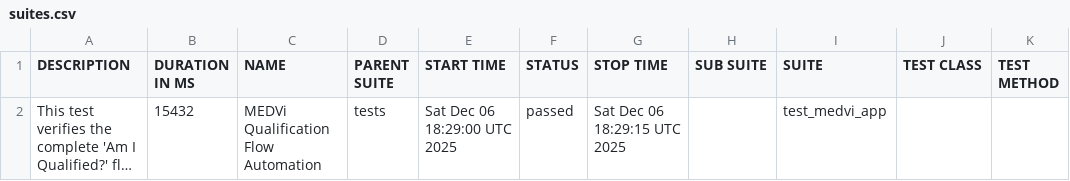
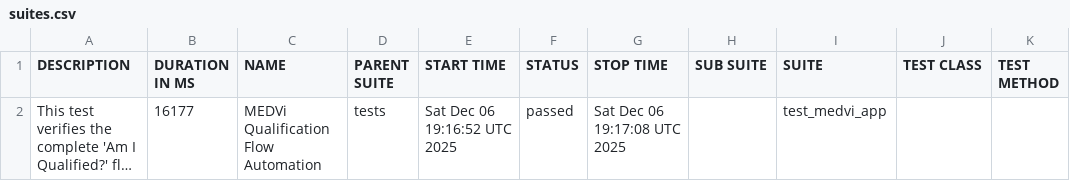
Before and after one commit to MedviHealth/Medvi-App-Automation-by-Muhammad, a CSV file: data/suites.csv, drawn as a sheet; long unchanged cells end in …; the diff names each change by its address in the sheet, - before the commit and + after, or states it on an @@ line.

```diff
--- a/data/suites.csv
+++ b/data/suites.csv
-B2 (DURATION IN MS): 15432
+B2 (DURATION IN MS): 16177
-E2 (START TIME): Sat Dec 06 18:29:00 UTC 2025
+E2 (START TIME): Sat Dec 06 19:16:52 UTC 2025
-G2 (STOP TIME): Sat Dec 06 18:29:15 UTC 2025
+G2 (STOP TIME): Sat Dec 06 19:17:08 UTC 2025
```
Also changed, not shown: 21 other files.
